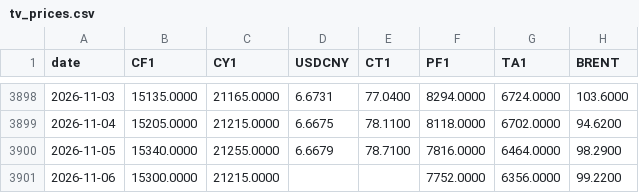
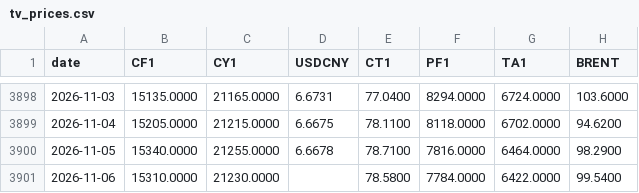
Before and after one commit to BMR-Com/Brazil--trade, a CSV file: data/china/tv_prices.csv, drawn as a sheet; only a part is shown, gaps mark what is left out.

Commit message:
data: China cotton 2026-11-06

```diff
--- a/data/china/tv_prices.csv
+++ b/data/china/tv_prices.csv
@@ -3899,3 +3899,3 @@ date,CF1,CY1,USDCNY,CT1,PF1,TA1,BRENT
 2026-11-04,15205.0000,21215.0000,6.6675,78.1100,8118.0000,6702.0000,94.6200
-2026-11-05,15340.0000,21255.0000,6.6679,78.7100,7816.0000,6464.0000,98.2900
-2026-11-06,15300.0000,21215.0000,,,7752.0000,6356.0000,99.2200
+2026-11-05,15340.0000,21255.0000,6.6678,78.7100,7816.0000,6464.0000,98.2900
+2026-11-06,15310.0000,21230.0000,,78.5800,7784.0000,6422.0000,99.5400
```
Also changed, not shown: 4 other files.
